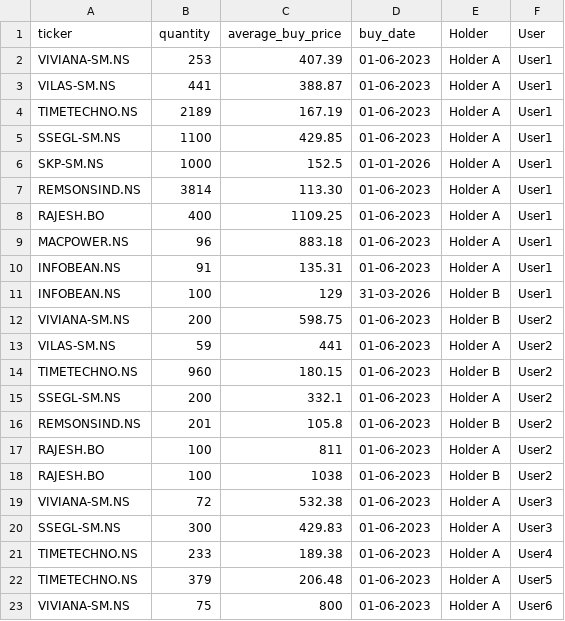
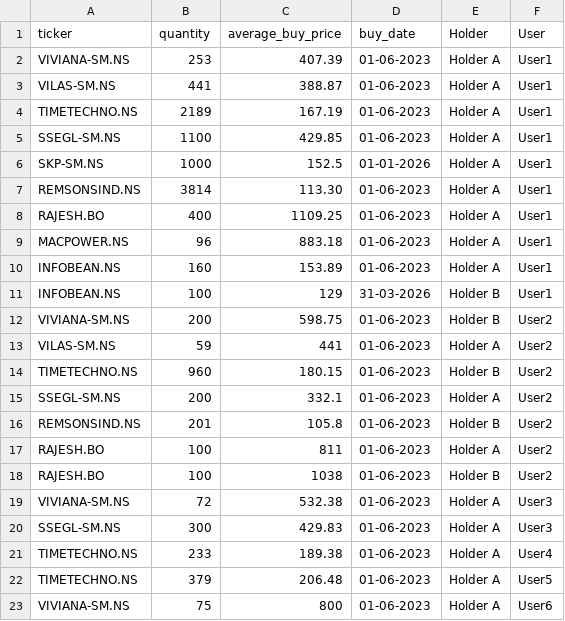
Before and after one commit to agdevops07/portfolio-tracker-gh, a CSV file: data/my_portfolio.csv, drawn as a sheet.

Commit message:
Update my_portfolio.csv

```diff
--- a/data/my_portfolio.csv
+++ b/data/my_portfolio.csv
@@ -9,3 +9,3 @@ RAJESH.BO,400,1109.25,01-06-2023,Holder A,User1
 MACPOWER.NS,96,883.18,01-06-2023,Holder A,User1
-INFOBEAN.NS,91,135.31,01-06-2023,Holder A,User1
+INFOBEAN.NS,160,153.89,01-06-2023,Holder A,User1
 INFOBEAN.NS,100,129,31-03-2026,Holder B,User1
```
